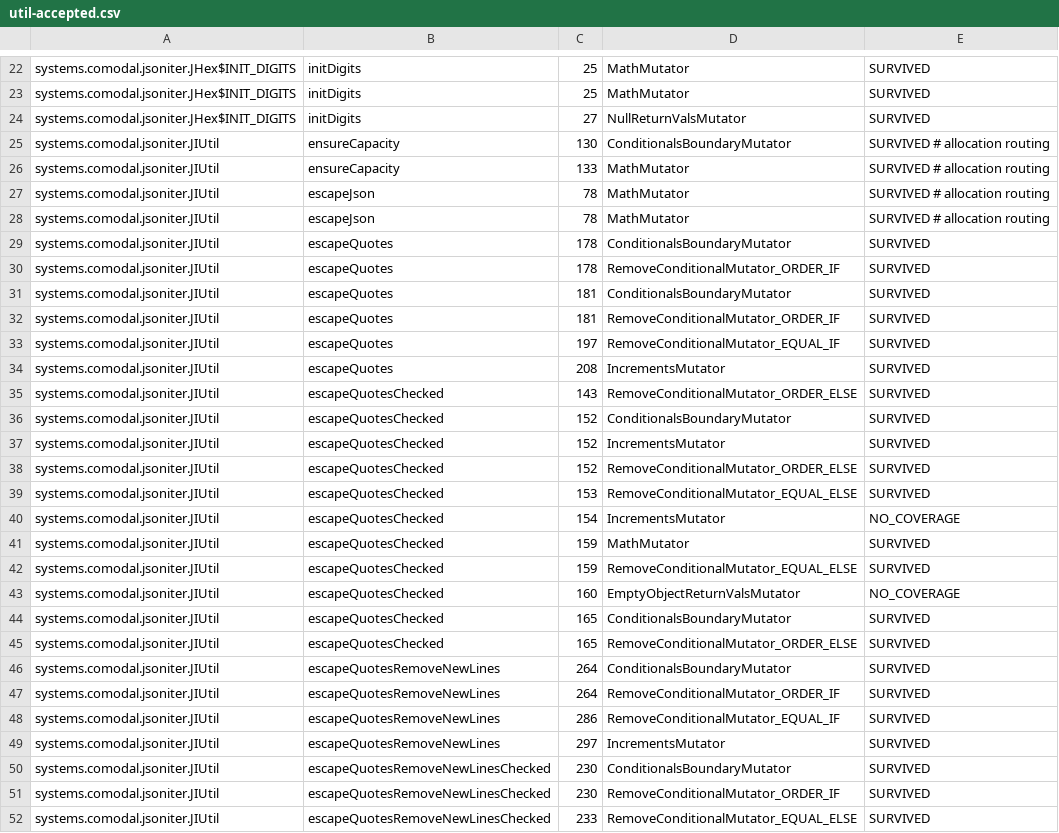
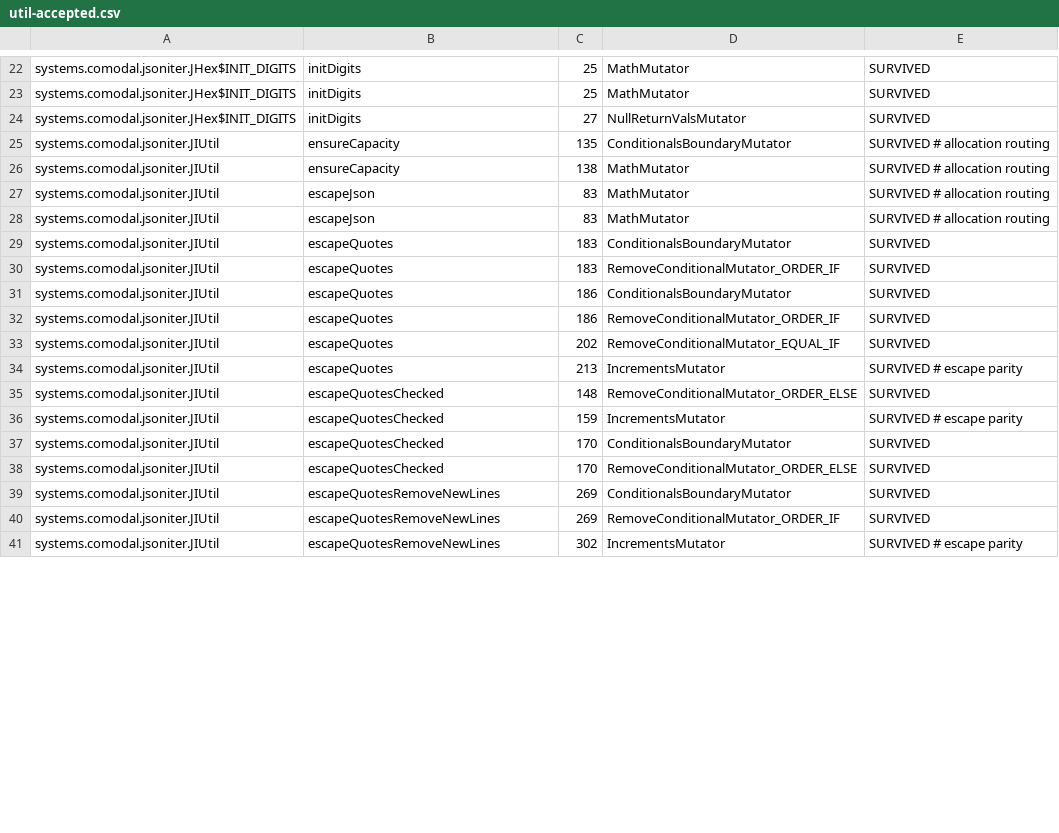
Before and after one commit to sava-software/json-iterator, a CSV file: json-iterator/config/pitest/util-accepted.csv, drawn as a sheet; only a part is shown, gaps mark what is left out; the diff covers the shown part only.

```diff
--- a/json-iterator/config/pitest/util-accepted.csv
+++ b/json-iterator/config/pitest/util-accepted.csv
@@ -24,29 +24,18 @@ systems.comodal.jsoniter.JHex$INIT_DIGITS,initDigits,25,MathMutator,SURVIVED
 systems.comodal.jsoniter.JHex$INIT_DIGITS,initDigits,27,NullReturnValsMutator,SURVIVED
-systems.comodal.jsoniter.JIUtil,ensureCapacity,130,ConditionalsBoundaryMutator,SURVIVED # allocation routing
-systems.comodal.jsoniter.JIUtil,ensureCapacity,133,MathMutator,SURVIVED # allocation routing
-systems.comodal.jsoniter.JIUtil,escapeJson,78,MathMutator,SURVIVED # allocation routing
-systems.comodal.jsoniter.JIUtil,escapeJson,78,MathMutator,SURVIVED # allocation routing
-systems.comodal.jsoniter.JIUtil,escapeQuotes,178,ConditionalsBoundaryMutator,SURVIVED
-systems.comodal.jsoniter.JIUtil,escapeQuotes,178,RemoveConditionalMutator_ORDER_IF,SURVIVED
-systems.comodal.jsoniter.JIUtil,escapeQuotes,181,ConditionalsBoundaryMutator,SURVIVED
-systems.comodal.jsoniter.JIUtil,escapeQuotes,181,RemoveConditionalMutator_ORDER_IF,SURVIVED
-systems.comodal.jsoniter.JIUtil,escapeQuotes,197,RemoveConditionalMutator_EQUAL_IF,SURVIVED
-systems.comodal.jsoniter.JIUtil,escapeQuotes,208,IncrementsMutator,SURVIVED
-systems.comodal.jsoniter.JIUtil,escapeQuotesChecked,143,RemoveConditionalMutator_ORDER_ELSE,SURVIVED
-systems.comodal.jsoniter.JIUtil,escapeQuotesChecked,152,ConditionalsBoundaryMutator,SURVIVED
-systems.comodal.jsoniter.JIUtil,escapeQuotesChecked,152,IncrementsMutator,SURVIVED
-systems.comodal.jsoniter.JIUtil,escapeQuotesChecked,152,RemoveConditionalMutator_ORDER_ELSE,SURVIVED
-systems.comodal.jsoniter.JIUtil,escapeQuotesChecked,153,RemoveConditionalMutator_EQUAL_ELSE,SURVIVED
-systems.comodal.jsoniter.JIUtil,escapeQuotesChecked,154,IncrementsMutator,NO_COVERAGE
-systems.comodal.jsoniter.JIUtil,escapeQuotesChecked,159,MathMutator,SURVIVED
-systems.comodal.jsoniter.JIUtil,escapeQuotesChecked,159,RemoveConditionalMutator_EQUAL_ELSE,SURVIVED
-systems.comodal.jsoniter.JIUtil,escapeQuotesChecked,160,EmptyObjectReturnValsMutator,NO_COVERAGE
-systems.comodal.jsoniter.JIUtil,escapeQuotesChecked,165,ConditionalsBoundaryMutator,SURVIVED
-systems.comodal.jsoniter.JIUtil,escapeQuotesChecked,165,RemoveConditionalMutator_ORDER_ELSE,SURVIVED
-systems.comodal.jsoniter.JIUtil,escapeQuotesRemoveNewLines,264,ConditionalsBoundaryMutator,SURVIVED
-systems.comodal.jsoniter.JIUtil,escapeQuotesRemoveNewLines,264,RemoveConditionalMutator_ORDER_IF,SURVIVED
-systems.comodal.jsoniter.JIUtil,escapeQuotesRemoveNewLines,286,RemoveConditionalMutator_EQUAL_IF,SURVIVED
-systems.comodal.jsoniter.JIUtil,escapeQuotesRemoveNewLines,297,IncrementsMutator,SURVIVED
-systems.comodal.jsoniter.JIUtil,escapeQuotesRemoveNewLinesChecked,230,ConditionalsBoundaryMutator,SURVIVED
-systems.comodal.jsoniter.JIUtil,escapeQuotesRemoveNewLinesChecked,230,RemoveConditionalMutator_ORDER_IF,SURVIVED
-systems.comodal.jsoniter.JIUtil,escapeQuotesRemoveNewLinesChecked,233,RemoveConditionalMutator_EQUAL_ELSE,SURVIVED
+systems.comodal.jsoniter.JIUtil,ensureCapacity,135,ConditionalsBoundaryMutator,SURVIVED # allocation routing
+systems.comodal.jsoniter.JIUtil,ensureCapacity,138,MathMutator,SURVIVED # allocation routing
+systems.comodal.jsoniter.JIUtil,escapeJson,83,MathMutator,SURVIVED # allocation routing
+systems.comodal.jsoniter.JIUtil,escapeJson,83,MathMutator,SURVIVED # allocation routing
+systems.comodal.jsoniter.JIUtil,escapeQuotes,183,ConditionalsBoundaryMutator,SURVIVED
+systems.comodal.jsoniter.JIUtil,escapeQuotes,183,RemoveConditionalMutator_ORDER_IF,SURVIVED
+systems.comodal.jsoniter.JIUtil,escapeQuotes,186,ConditionalsBoundaryMutator,SURVIVED
+systems.comodal.jsoniter.JIUtil,escapeQuotes,186,RemoveConditionalMutator_ORDER_IF,SURVIVED
+systems.comodal.jsoniter.JIUtil,escapeQuotes,202,RemoveConditionalMutator_EQUAL_IF,SURVIVED
+systems.comodal.jsoniter.JIUtil,escapeQuotes,213,IncrementsMutator,SURVIVED # escape parity
+systems.comodal.jsoniter.JIUtil,escapeQuotesChecked,148,RemoveConditionalMutator_ORDER_ELSE,SURVIVED
+systems.comodal.jsoniter.JIUtil,escapeQuotesChecked,159,IncrementsMutator,SURVIVED # escape parity
+systems.comodal.jsoniter.JIUtil,escapeQuotesChecked,170,ConditionalsBoundaryMutator,SURVIVED
+systems.comodal.jsoniter.JIUtil,escapeQuotesChecked,170,RemoveConditionalMutator_ORDER_ELSE,SURVIVED
+systems.comodal.jsoniter.JIUtil,escapeQuotesRemoveNewLines,269,ConditionalsBoundaryMutator,SURVIVED
+systems.comodal.jsoniter.JIUtil,escapeQuotesRemoveNewLines,269,RemoveConditionalMutator_ORDER_IF,SURVIVED
+systems.comodal.jsoniter.JIUtil,escapeQuotesRemoveNewLines,302,IncrementsMutator,SURVIVED # escape parity
```
Also changed, not shown: 9 removed rows and 3 edited cells elsewhere in this file, 6 other files.
